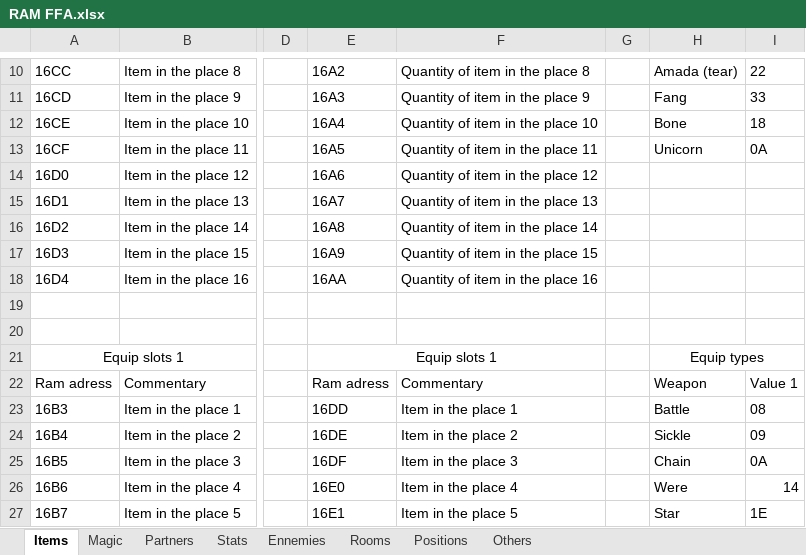
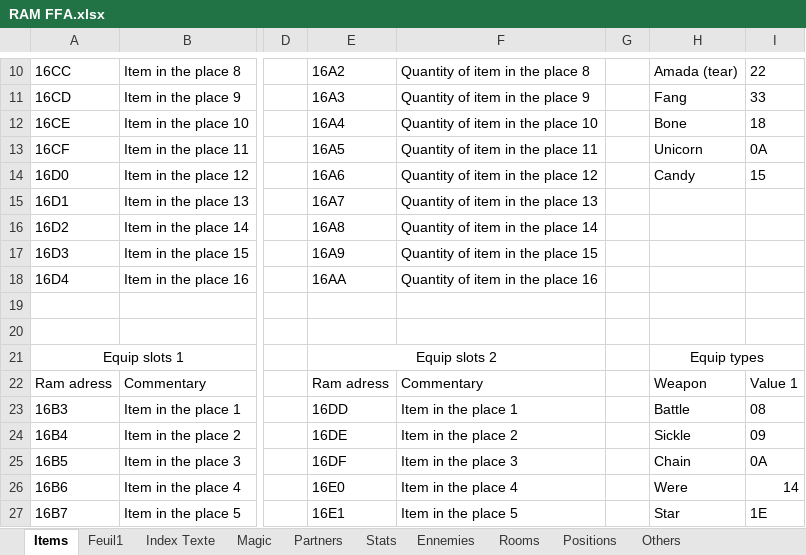
Before and after one commit to Michy1212/Autosplitter-FFA, an Excel workbook: RAM FFA.xlsx, sheet Items, drawn as a sheet; only a part is shown, gaps mark what is left out; values as stored, in another font and other column widths than the file's, no borders; the diff names each change by its address in the sheet, - before the commit and + after, or states it on an @@ line.

```diff
--- a/RAM FFA.xlsx (sheet Items)
+++ b/RAM FFA.xlsx (sheet Items)
+sheet tab: Feuil1
+sheet tab: Index Texte
-H14: (empty)
+H14: Candy
-I14: (empty)
+I14: 15
-E21: Equip slots 1
+E21: Equip slots 2
```
